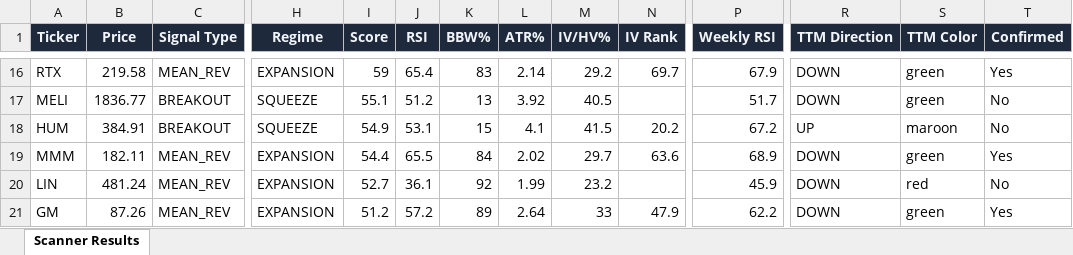
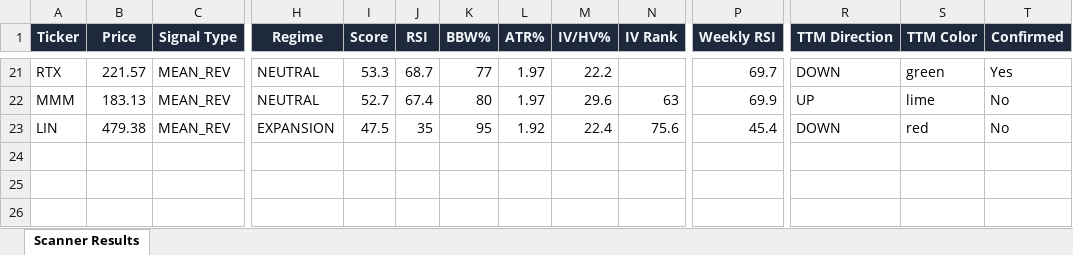
Before and after one commit to 6000rr4n/BM-screener, an Excel workbook: output/scanner_results.xlsx, sheet Scanner Results, drawn as a sheet; only a part is shown, gaps mark what is left out; values as stored, in another font and other column widths than the file's, no borders; removed rows and columns are numbered as before the commit, all else as after; rows hold the shown columns only; the diff covers the shown part only; the diff names each change by its address in the sheet, - before the commit and + after, or states it on an @@ line.

```diff
--- a/output/scanner_results.xlsx (sheet Scanner Results)
+++ b/output/scanner_results.xlsx (sheet Scanner Results)
-B21 (Price): 219.58
+B21 (Price): 221.57
-H21 (Regime): EXPANSION
+H21 (Regime): NEUTRAL
-I21 (Score): 59
+I21 (Score): 53.3
-J21 (RSI): 65.4
+J21 (RSI): 68.7
-K21 (BBW%): 83
+K21 (BBW%): 77
-L21 (ATR%): 2.14
+L21 (ATR%): 1.97
-M21 (IV/HV%): 29.2
+M21 (IV/HV%): 22.2
-N21 (IV Rank): 69.7
+N21 (IV Rank): (empty)
-P21 (Weekly RSI): 67.9
+P21 (Weekly RSI): 69.7
-row 17: MELI | 1836.77 | BREAKOUT | SQUEEZE | 55.1 | 51.2 | 13 | 3.92 | 40.5 |  | 51.7 | DOWN | green | No
-row 18: HUM | 384.91 | BREAKOUT | SQUEEZE | 54.9 | 53.1 | 15 | 4.1 | 41.5 | 20.2 | 67.2 | UP | maroon | No
-B22 (Price): 182.11
+B22 (Price): 183.13
-H22 (Regime): EXPANSION
+H22 (Regime): NEUTRAL
-I22 (Score): 54.4
+I22 (Score): 52.7
-J22 (RSI): 65.5
+J22 (RSI): 67.4
-K22 (BBW%): 84
+K22 (BBW%): 80
-L22 (ATR%): 2.02
+L22 (ATR%): 1.97
-M22 (IV/HV%): 29.7
+M22 (IV/HV%): 29.6
-N22 (IV Rank): 63.6
+N22 (IV Rank): 63
-P22 (Weekly RSI): 68.9
+P22 (Weekly RSI): 69.9
-R22 (TTM Direction): DOWN
+R22 (TTM Direction): UP
-S22 (TTM Color): green
+S22 (TTM Color): lime
-T22 (Confirmed): Yes
+T22 (Confirmed): No
-B23 (Price): 481.24
+B23 (Price): 479.38
-I23 (Score): 52.7
+I23 (Score): 47.5
-J23 (RSI): 36.1
+J23 (RSI): 35
-K23 (BBW%): 92
+K23 (BBW%): 95
-L23 (ATR%): 1.99
+L23 (ATR%): 1.92
-M23 (IV/HV%): 23.2
+M23 (IV/HV%): 22.4
-N23 (IV Rank): (empty)
+N23 (IV Rank): 75.6
-P23 (Weekly RSI): 45.9
+P23 (Weekly RSI): 45.4
-row 21: GM | 87.26 | MEAN_REV | EXPANSION | 51.2 | 57.2 | 89 | 2.64 | 33 | 47.9 | 62.2 | DOWN | green | Yes
```
Also changed, not shown: 11 added rows, 8 removed rows and 68 edited cells elsewhere in this sheet, 1 other file.
